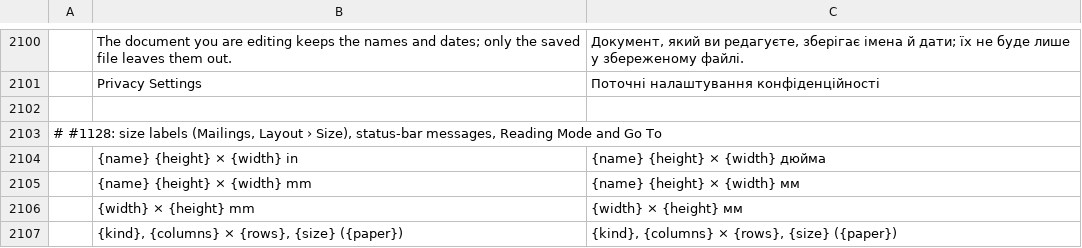
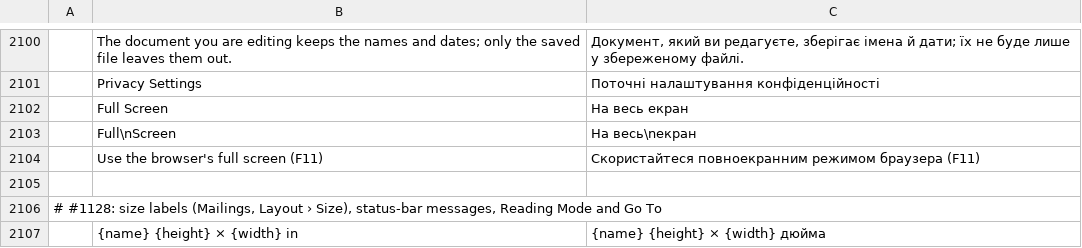
Before and after one commit to vyntaris/vdoc-old, a TSV file: crates/ui-egui/src/i18n/uk.tsv, drawn as a sheet; only a part is shown, gaps mark what is left out; the shorter side is filled out with more unchanged rows; the diff names each change by its address in the sheet, - before the commit and + after, or states it on an @@ line.

```diff
--- a/crates/ui-egui/src/i18n/uk.tsv
+++ b/crates/ui-egui/src/i18n/uk.tsv
+row 2102:  | Full Screen | На весь екран
+row 2103:  | Full\nScreen | На весь\nекран
+row 2104:  | Use the browser's full screen (F11) | Скористайтеся повноекранним режимом браузера (F11)
```
Also changed, not shown: crates/ui-egui/src/i18n/bg.tsv, crates/ui-egui/src/i18n/hu.tsv, 25 other files.
